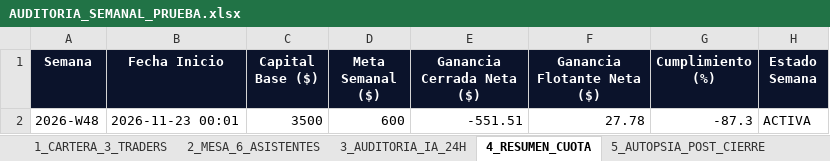
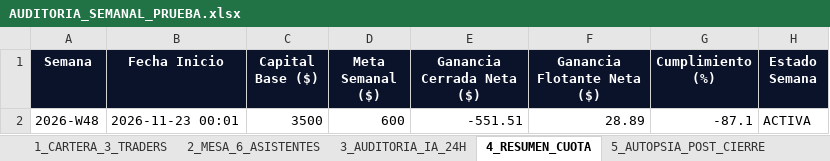
Before and after one commit to kjanoto-coder/panel-cripto, an Excel workbook: AUDITORIA_SEMANAL_PRUEBA.xlsx, sheet 4_RESUMEN_CUOTA, drawn as a sheet; values as stored, in another font and other column widths than the file's, no borders; the diff names each change by its address in the sheet, - before the commit and + after, or states it on an @@ line.

```diff
--- a/AUDITORIA_SEMANAL_PRUEBA.xlsx (sheet 4_RESUMEN_CUOTA)
+++ b/AUDITORIA_SEMANAL_PRUEBA.xlsx (sheet 4_RESUMEN_CUOTA)
-F2 (Ganancia Flotante Neta ($)): 27.78
+F2 (Ganancia Flotante Neta ($)): 28.89
-G2 (Cumplimiento (%)): -87.3
+G2 (Cumplimiento (%)): -87.1
```
Also changed, not shown: sheet 2_MESA_6_ASISTENTES, sheet 3_AUDITORIA_IA_24H, sheet 1_CARTERA_3_TRADERS, sheet 6_EVOLUCION_CEREBRO_IA, 3 other files.
